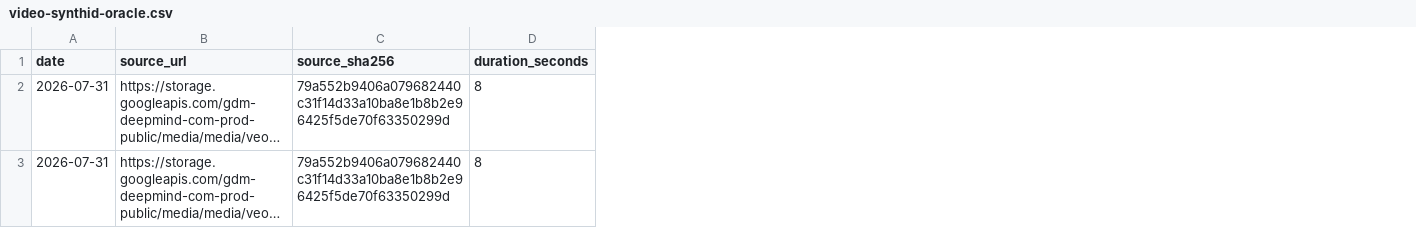
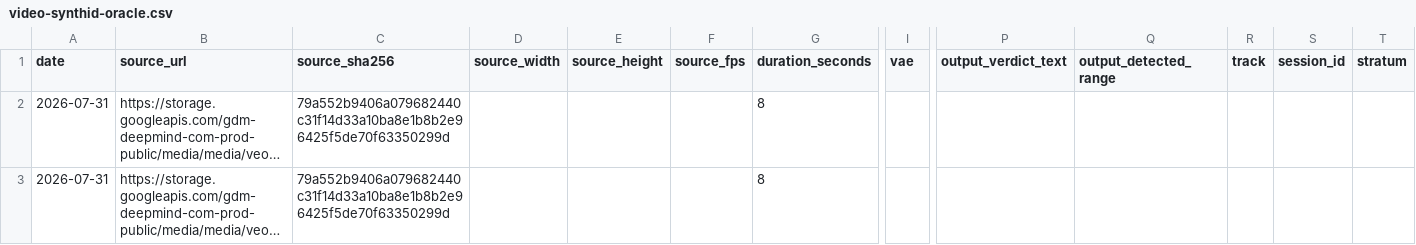
Before and after one commit to AlphaCatMeow/remove-ai-watermarks, a CSV file: data/evaluations/video-synthid-oracle.csv, drawn as a sheet; only a part is shown, gaps mark what is left out; long unchanged cells end in …; the diff names each change by its address in the sheet, - before the commit and + after, or states it on an @@ line.

```diff
--- a/data/evaluations/video-synthid-oracle.csv
+++ b/data/evaluations/video-synthid-oracle.csv
+column D (source_width), empty
+column E (source_height), empty
+column F (source_fps), empty
+column I (vae), empty
+column P (output_verdict_text), empty
+column Q (output_detected_range), empty
+column R (track), empty
+column S (session_id), empty
+column T (stratum), empty
```
Also changed, not shown: 13 other files.
